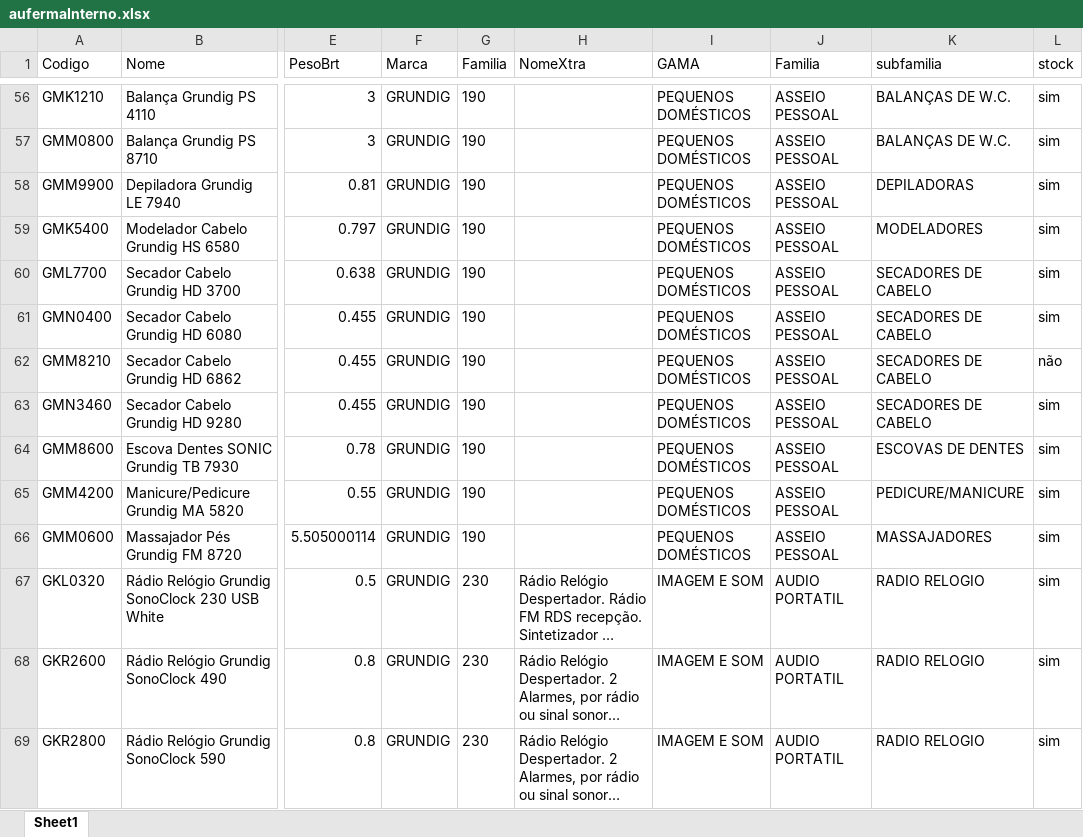
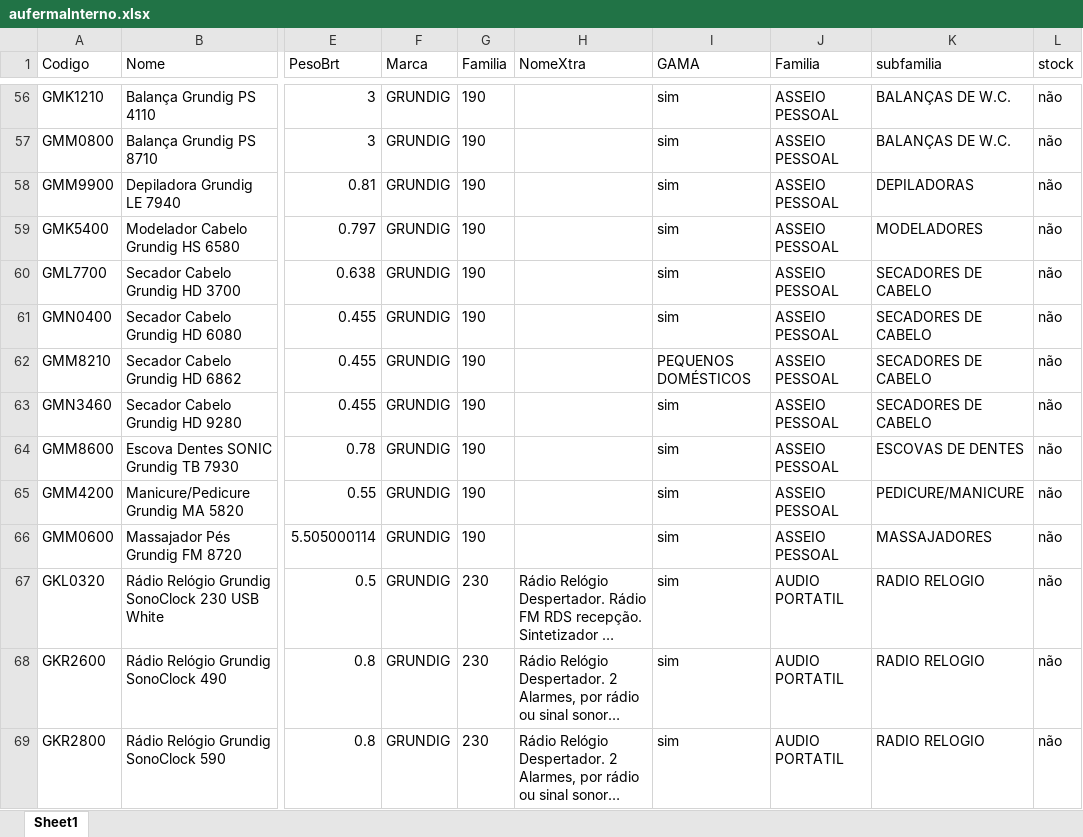
Before and after one commit to miguelBarreiro85/aufermaStocks, an Excel workbook: aufermaInterno.xlsx, sheet Sheet1, drawn as a sheet; only a part is shown, gaps mark what is left out; long unchanged cells end in …; values as stored, in another font and other column widths than the file's, no borders; the diff covers the shown part only; the diff names each change by its address in the sheet, - before the commit and + after, or states it on an @@ line.

Commit message:
stock atualizado 10 10

```diff
--- a/aufermaInterno.xlsx (sheet Sheet1)
+++ b/aufermaInterno.xlsx (sheet Sheet1)
-I56:I61 (GAMA): PEQUENOS DOMÉSTICOS
+I56:I61 (GAMA): sim
-L56:L61 (stock): sim
+L56:L61 (stock): não
-I63:I66 (GAMA): PEQUENOS DOMÉSTICOS
+I63:I66 (GAMA): sim
-L63:L69 (stock): sim
+L63:L69 (stock): não
-I67:I69 (GAMA): IMAGEM E SOM
+I67:I69 (GAMA): sim
```
Also changed, not shown: 854 edited cells elsewhere in this sheet.
